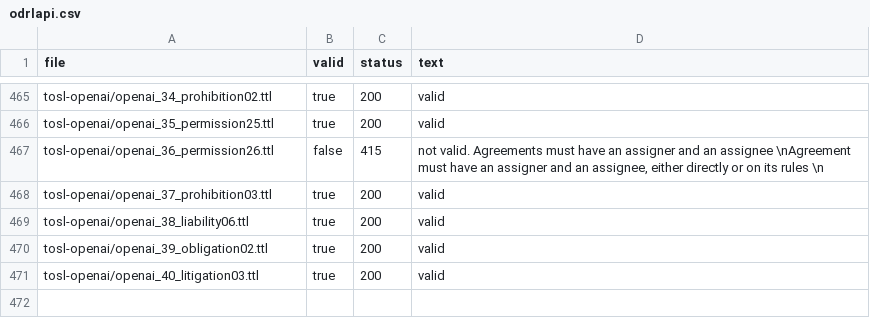
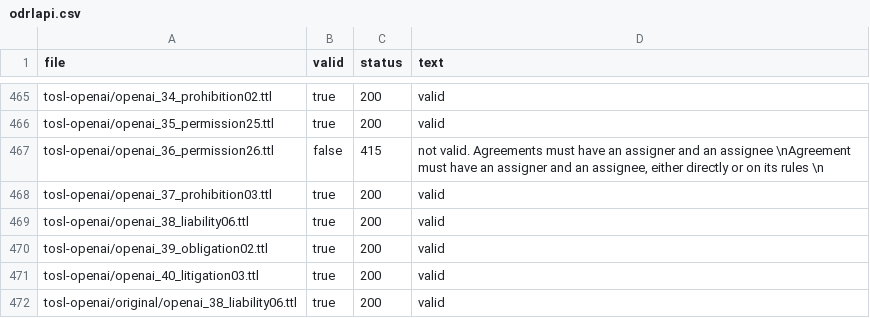
Before and after one commit to odrl-force/odrl-validator-benchmark, a CSV file: evaluation/results/odrlapi.csv, drawn as a sheet; only a part is shown, gaps mark what is left out; the diff names each change by its address in the sheet, - before the commit and + after, or states it on an @@ line.

```diff
--- a/evaluation/results/odrlapi.csv
+++ b/evaluation/results/odrlapi.csv
+row 472: tosl-openai/original/openai_38_liability06.ttl | true | 200 | valid
```
Also changed, not shown: evaluation/results/comparison.csv, evaluation/results/odrl-validator.csv, 8 other files.
